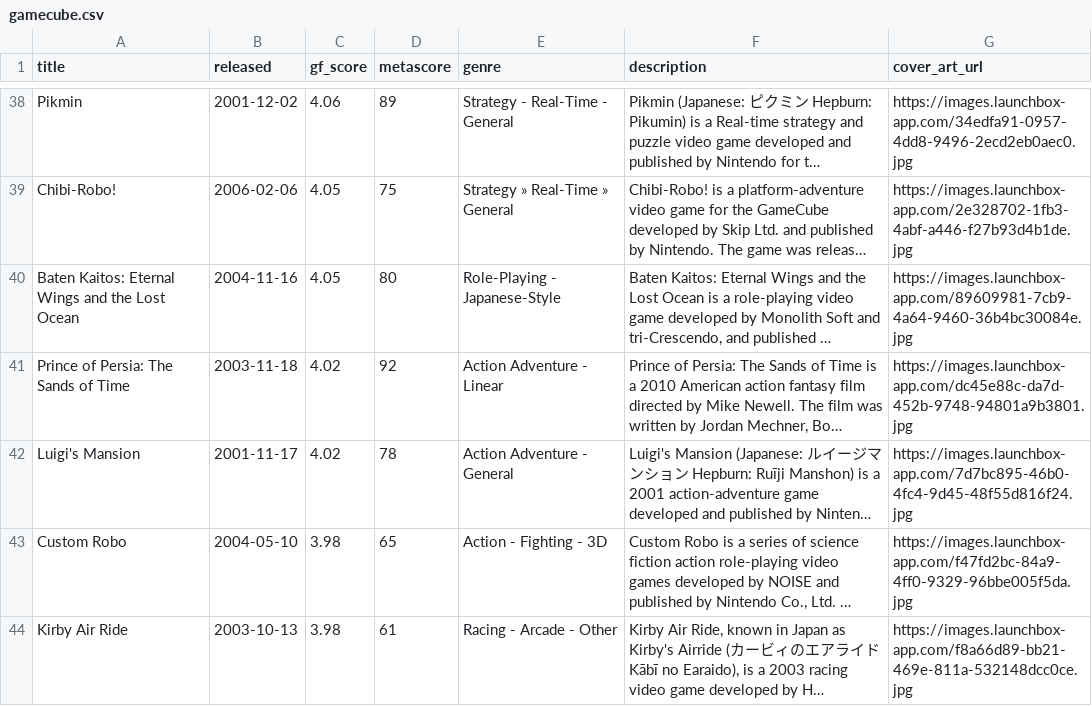
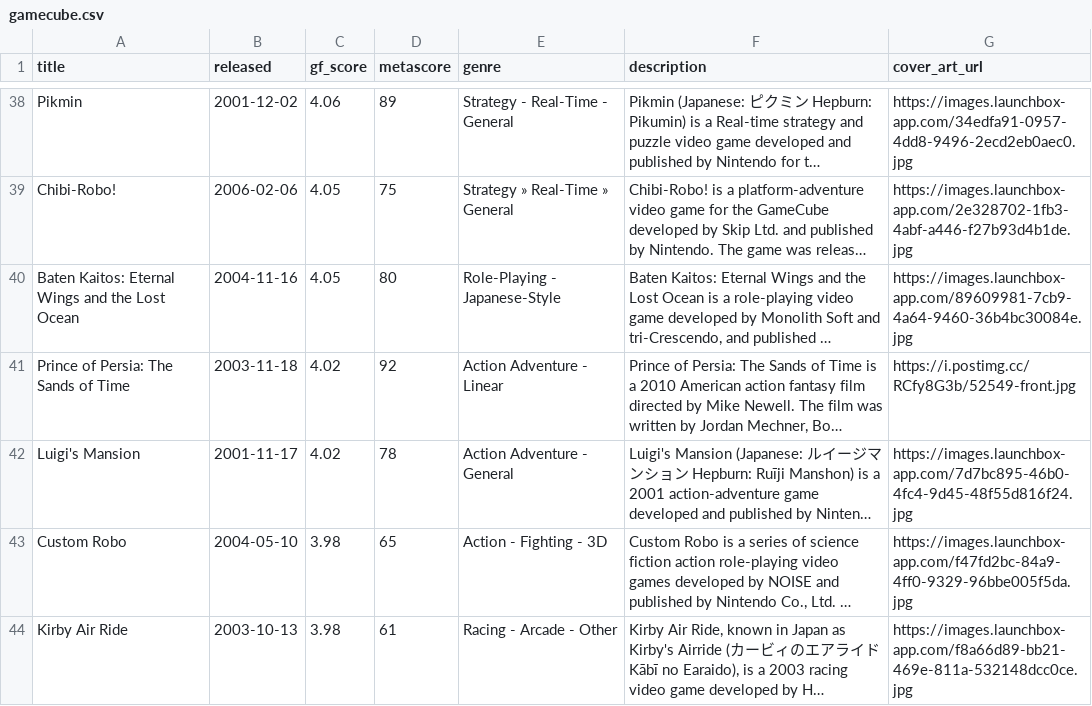
Before and after one commit to karlforshaw/opengamedb, a CSV file: gamecube.csv, drawn as a sheet; only a part is shown, gaps mark what is left out; long unchanged cells end in …; the diff covers the shown part only; the diff names each change by its address in the sheet, - before the commit and + after, or states it on an @@ line.

Commit message:
Fixed up some gamecube covers
Signed-off-by: Karl Forshaw <karlforshaw@gmail.com>

```diff
--- a/gamecube.csv
+++ b/gamecube.csv
-G41 (cover_art_url): https://images.launchbox-app.com/dc45e88c-da7d-452b-9748-94801a9b3801.jpg
+G41 (cover_art_url): https://i.postimg.cc/RCfy8G3b/52549-front.jpg
```
Also changed, not shown: 18 edited cells elsewhere in this file.
